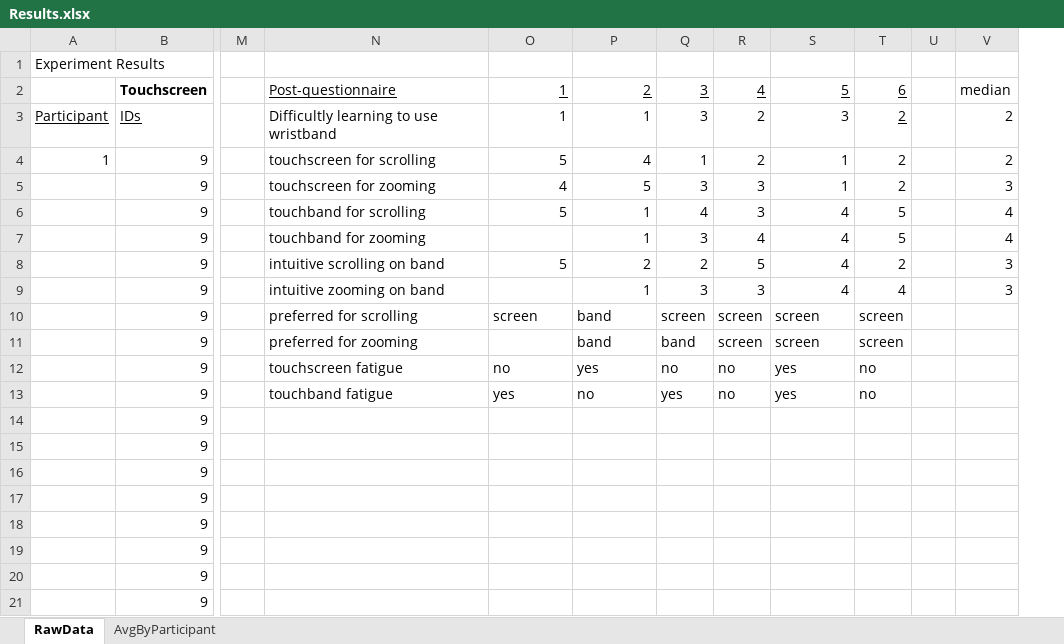
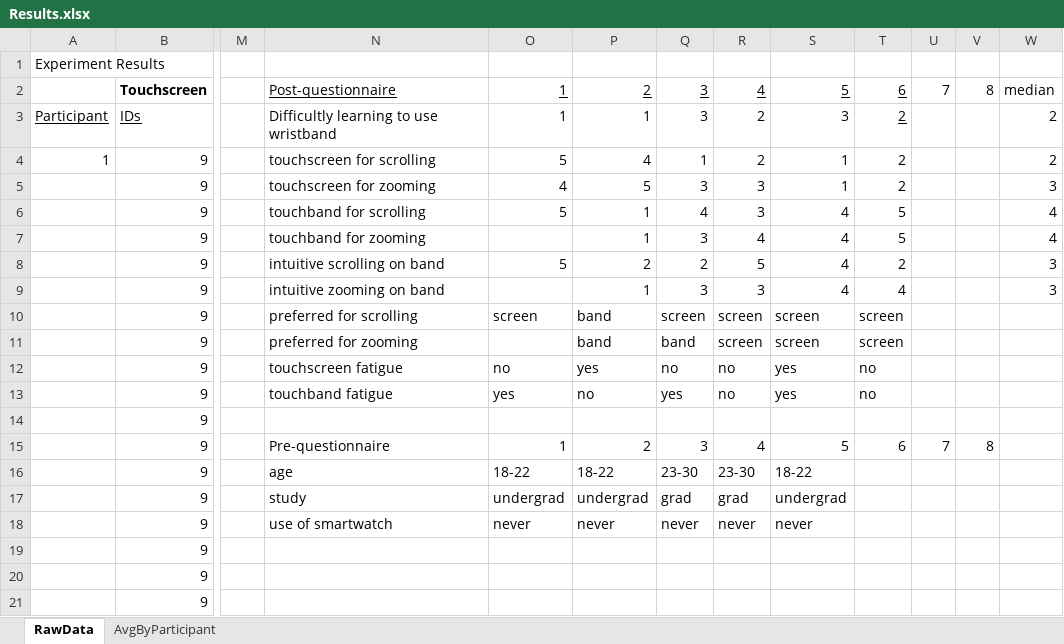
Before and after one commit to sjeblee/hci-project, an Excel workbook: Phase 3 - Experiment/Results.xlsx, sheet RawData, drawn as a sheet; only a part is shown, gaps mark what is left out; values as stored, in another font and other column widths than the file's, no borders; removed rows and columns are numbered as before the commit, all else as after; the diff covers the shown part only; the diff names each change by its address in the sheet, - before the commit and + after, or states it on an @@ line.

Commit message:
Updated results spreadsheet with latest data and updated charts

```diff
--- a/Phase 3 - Experiment/Results.xlsx (sheet RawData)
+++ b/Phase 3 - Experiment/Results.xlsx (sheet RawData)
-column U, empty
+column U, rows 2-15: 7 |  |  |  |  |  |  |  |  |  |  |  |  | 7
+column V, rows 2-15: 8 |  |  |  |  |  |  |  |  |  |  |  |  | 8
-N15: (empty)
+N15: Pre-questionnaire
-O15: (empty)
+O15: 1
-P15: (empty)
+P15: 2
-Q15: (empty)
+Q15: 3
-R15: (empty)
+R15: 4
-S15: (empty)
+S15: 5
-T15: (empty)
+T15: 6
-N16: (empty)
+N16: age
-O16: (empty)
+O16: 18-22
-P16: (empty)
+P16: 18-22
-Q16: (empty)
+Q16: 23-30
-R16: (empty)
+R16: 23-30
-S16: (empty)
+S16: 18-22
-N17: (empty)
+N17: study
-O17: (empty)
+O17: undergrad
-P17: (empty)
+P17: undergrad
-Q17: (empty)
+Q17: grad
-R17: (empty)
+R17: grad
-S17: (empty)
+S17: undergrad
-N18: (empty)
+N18: use of smartwatch
-O18: (empty)
+O18: never
-P18: (empty)
+P18: never
-Q18: (empty)
+Q18: never
-R18: (empty)
+R18: never
-S18: (empty)
+S18: never
```
Also changed, not shown: 62 added rows elsewhere in this sheet, sheet AvgByParticipant, charts or pictures.
